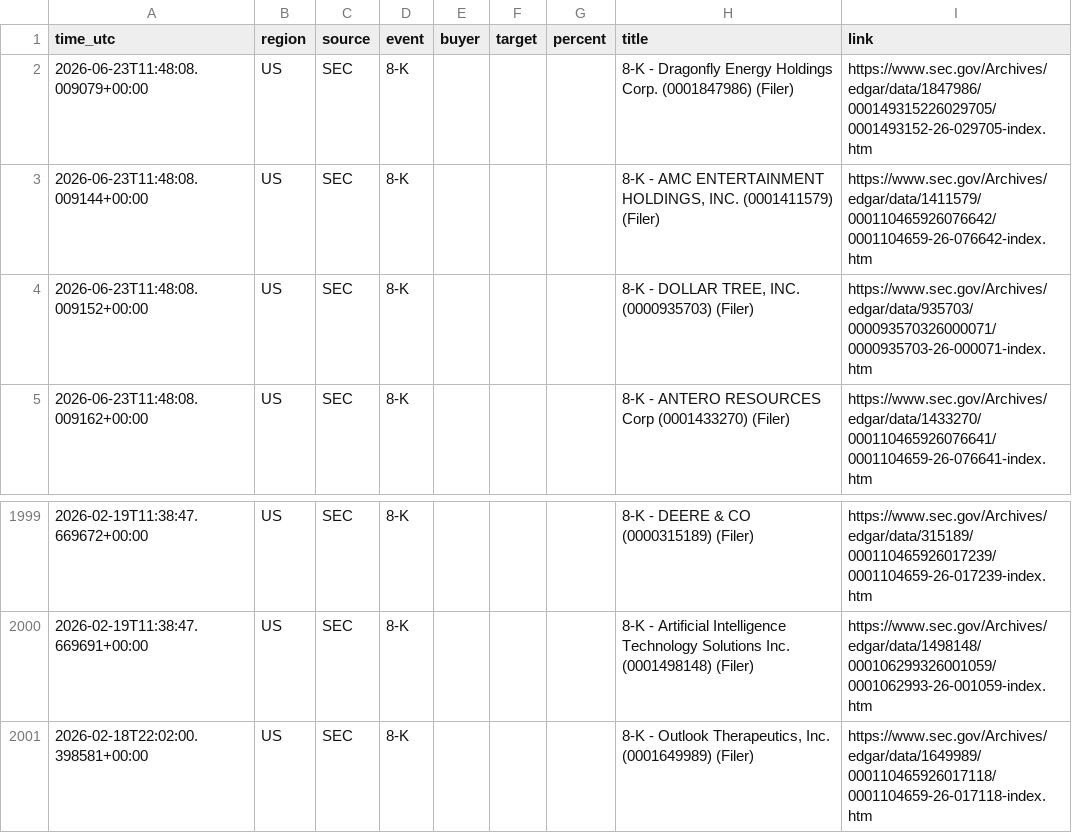
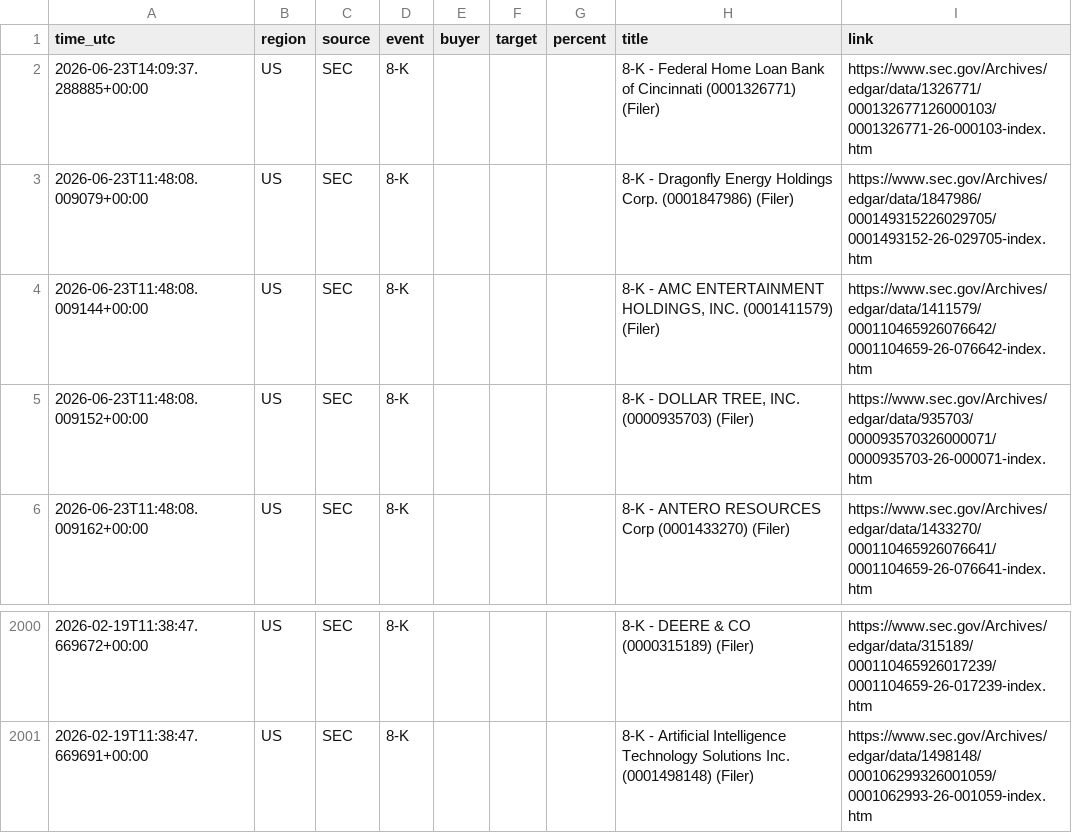
Before and after one commit to 495m5mghnv-arch/StakeWatch-, a CSV file: events.csv, drawn as a sheet; only a part is shown, gaps mark what is left out.

```diff
--- a/events.csv
+++ b/events.csv
@@ -1,2 +1,3 @@
 time_utc,region,source,event,buyer,target,percent,title,link
+2026-06-23T14:09:37.288885+00:00,US,SEC,8-K,,,,8-K - Federal Home Loan Bank of Cincinnati (0001326771) (Filer),https://www.sec.gov/Archives/edgar/data/1326771/000132677126000103/0001326771-26-000103-index.htm
 2026-06-23T11:48:08.009079+00:00,US,SEC,8-K,,,,8-K - Dragonfly Energy Holdings Corp. (0001847986) (Filer),https://www.sec.gov/Archives/edgar/data/1847986/000149315226029705/0001493152-26-029705-index.htm
@@ -2000,2 +2001 @@ time_utc,region,source,event,buyer,target,percent,title,link
 2026-02-19T11:38:47.669691+00:00,US,SEC,8-K,,,,8-K - Artificial Intelligence Technology Solutions Inc. (0001498148) (Filer),https://www.sec.gov/Archives/edgar/data/1498148/000106299326001059/0001062993-26-001059-index.htm
-2026-02-18T22:02:00.398581+00:00,US,SEC,8-K,,,,"8-K - Outlook Therapeutics, Inc. (0001649989) (Filer)",https://www.sec.gov/Archives/edgar/data/1649989/000110465926017118/0001104659-26-017118-index.htm
```
Also changed, not shown: docs/events.csv, 3 other files.
